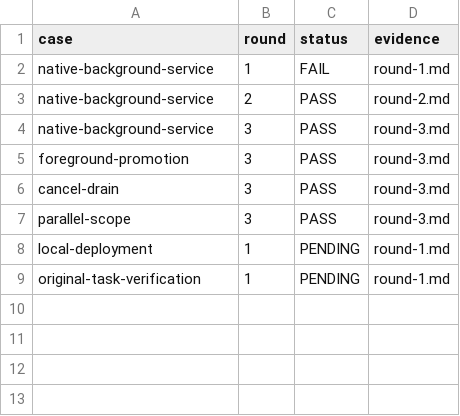
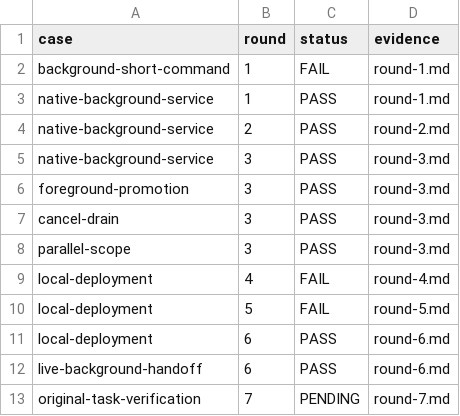
Before and after one commit to HiQ-AI/dingtalk-dsh-assistant, a CSV file: docs/acceptance/native-background-receipt/matrix.csv, drawn as a sheet.

```diff
--- a/docs/acceptance/native-background-receipt/matrix.csv
+++ b/docs/acceptance/native-background-receipt/matrix.csv
@@ -1,3 +1,4 @@
 case,round,status,evidence
-native-background-service,1,FAIL,round-1.md
+background-short-command,1,FAIL,round-1.md
+native-background-service,1,PASS,round-1.md
 native-background-service,2,PASS,round-2.md
@@ -7,3 +8,6 @@ cancel-drain,3,PASS,round-3.md
 parallel-scope,3,PASS,round-3.md
-local-deployment,1,PENDING,round-1.md
-original-task-verification,1,PENDING,round-1.md
+local-deployment,4,FAIL,round-4.md
+local-deployment,5,FAIL,round-5.md
+local-deployment,6,PASS,round-6.md
+live-background-handoff,6,PASS,round-6.md
+original-task-verification,7,PENDING,round-7.md
```
Also changed, not shown: 33 other files.
